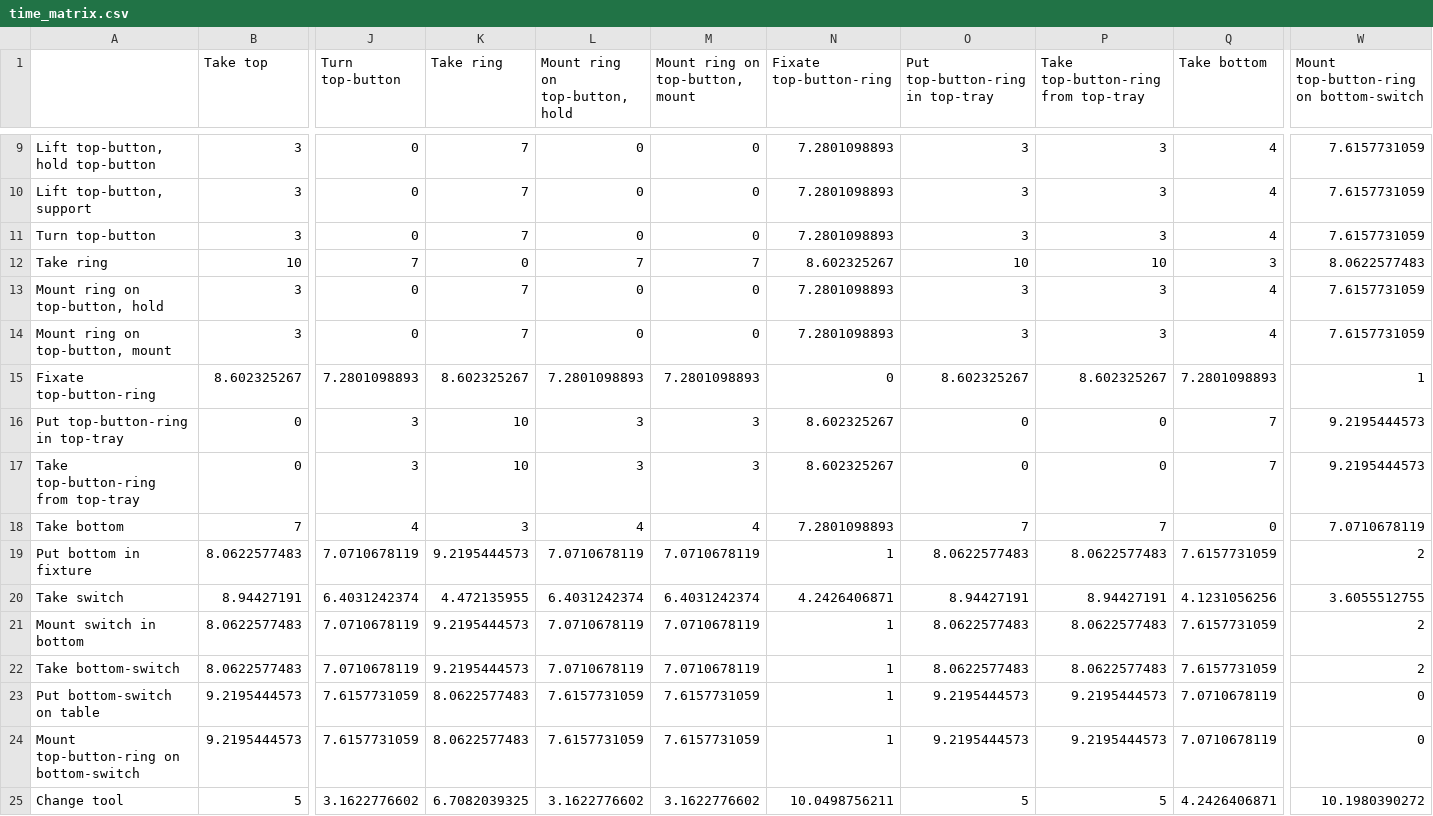
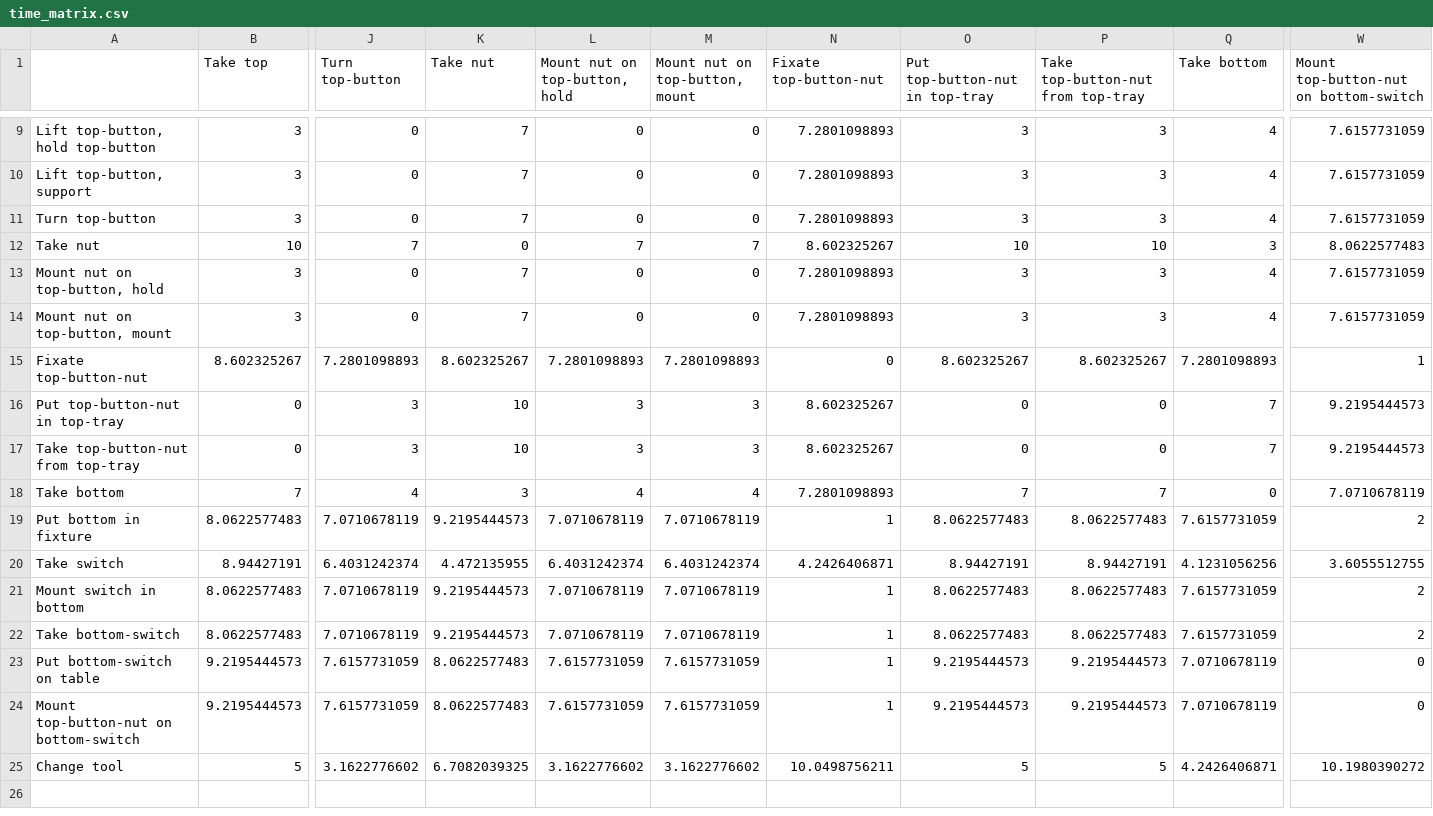
Before and after one commit to Arclights/Thesis-Tools, a CSV file: Data/time_matrix.csv, drawn as a sheet; only a part is shown, gaps mark what is left out; the diff names each change by its address in the sheet, - before the commit and + after, or states it on an @@ line.

Commit message:
Changed name of component "ring" to "nut"

```diff
--- a/Data/time_matrix.csv
+++ b/Data/time_matrix.csv
-K1: Take ring
+K1: Take nut
-L1: Mount ring on top-button, hold
+L1: Mount nut on top-button, hold
-M1: Mount ring on top-button, mount
+M1: Mount nut on top-button, mount
-N1: Fixate top-button-ring
+N1: Fixate top-button-nut
-O1: Put top-button-ring in top-tray
+O1: Put top-button-nut in top-tray
-P1: Take top-button-ring from top-tray
+P1: Take top-button-nut from top-tray
-W1: Mount top-button-ring on bottom-switch
+W1: Mount top-button-nut on bottom-switch
-A12: Take ring
+A12: Take nut
-A13: Mount ring on top-button, hold
+A13: Mount nut on top-button, hold
-A14: Mount ring on top-button, mount
+A14: Mount nut on top-button, mount
-A15: Fixate top-button-ring
+A15: Fixate top-button-nut
-A16: Put top-button-ring in top-tray
+A16: Put top-button-nut in top-tray
-A17: Take top-button-ring from top-tray
+A17: Take top-button-nut from top-tray
-A24: Mount top-button-ring on bottom-switch
+A24: Mount top-button-nut on bottom-switch
```
Also changed, not shown: 1 other file.
